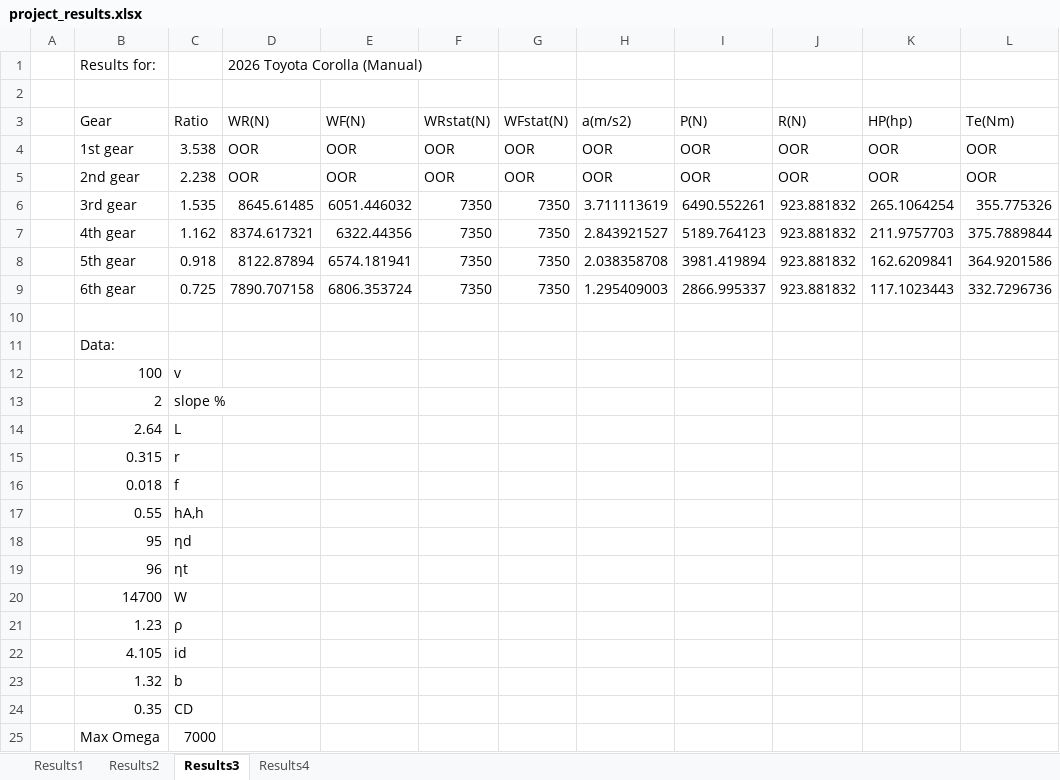
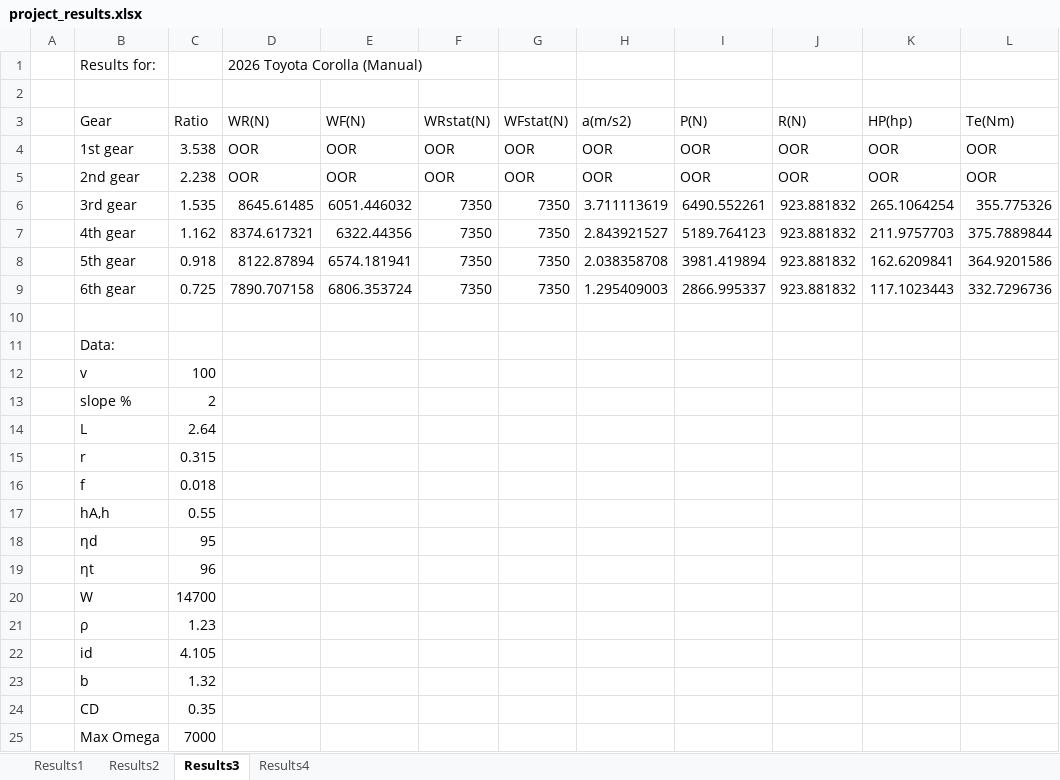
Before and after one commit to cjansma08/Project-6-guys, an Excel workbook: project_results.xlsx, sheet Results3, drawn as a sheet; only a part is shown; values as stored, in another font and other column widths than the file's, no borders; removed rows and columns are numbered as before the commit, all else as after; rows hold the shown columns only; the diff names each change by its address in the sheet, - before the commit and + after, or states it on an @@ line.

```diff
--- a/project_results.xlsx (sheet Results3)
+++ b/project_results.xlsx (sheet Results3)
-row 12:  | 100 | v
-row 13:  | 2 | slope %
-row 14:  | 2.64 | L
-row 15:  | 0.315 | r
-row 16:  | 0.018 | f
-row 17:  | 0.55 | hA,h
-row 18:  | 95 | ηd
-row 19:  | 96 | ηt
-row 20:  | 14700 | W
-row 21:  | 1.23 | ρ
-row 22:  | 4.105 | id
-row 23:  | 1.32 | b
-row 24:  | 0.35 | CD
+row 12:  | v | 100
+row 13:  | slope % | 2
+row 14:  | L | 2.64
+row 15:  | r | 0.315
+row 16:  | f | 0.018
+row 17:  | hA,h | 0.55
+row 18:  | ηd | 95
+row 19:  | ηt | 96
+row 20:  | W | 14700
+row 21:  | ρ | 1.23
+row 22:  | id | 4.105
+row 23:  | b | 1.32
+row 24:  | CD | 0.35
```
Also changed, not shown: sheet Results1, sheet Results2, sheet Results4, project_data.xlsx, 6 other files.
